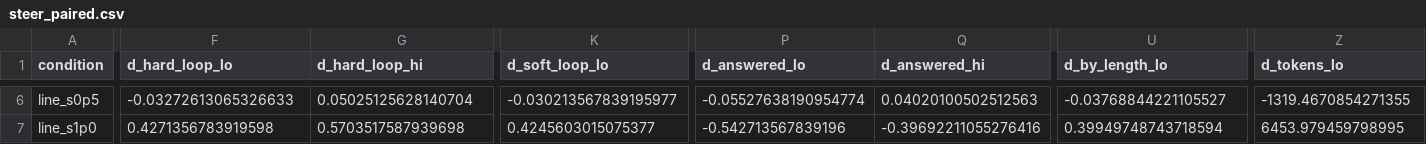
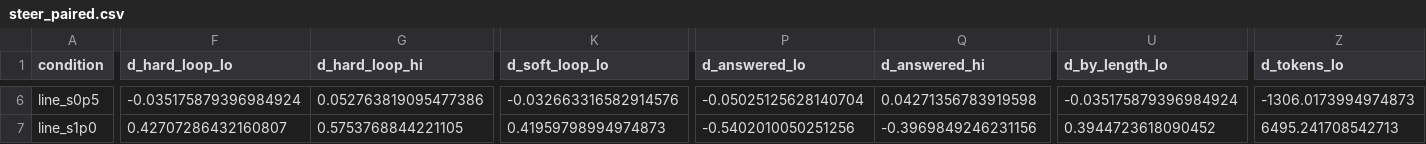
Before and after one commit to harsh-kumar9/thought-atlas, a CSV file: mode_control/data/neuro/analysis/steer_paired.csv, drawn as a sheet; only a part is shown, gaps mark what is left out; the diff covers the shown part only; the diff names each change by its address in the sheet, - before the commit and + after, or states it on an @@ line.

```diff
--- a/mode_control/data/neuro/analysis/steer_paired.csv
+++ b/mode_control/data/neuro/analysis/steer_paired.csv
-F6 (d_hard_loop_lo): -0.03272613065326633
+F6 (d_hard_loop_lo): -0.035175879396984924
-G6 (d_hard_loop_hi): 0.05025125628140704
+G6 (d_hard_loop_hi): 0.052763819095477386
-K6 (d_soft_loop_lo): -0.030213567839195977
+K6 (d_soft_loop_lo): -0.032663316582914576
-P6 (d_answered_lo): -0.05527638190954774
+P6 (d_answered_lo): -0.05025125628140704
-Q6 (d_answered_hi): 0.04020100502512563
+Q6 (d_answered_hi): 0.04271356783919598
-U6 (d_by_length_lo): -0.03768844221105527
+U6 (d_by_length_lo): -0.035175879396984924
-Z6 (d_tokens_lo): -1319.4670854271355
+Z6 (d_tokens_lo): -1306.0173994974873
-F7 (d_hard_loop_lo): 0.4271356783919598
+F7 (d_hard_loop_lo): 0.42707286432160807
-G7 (d_hard_loop_hi): 0.5703517587939698
+G7 (d_hard_loop_hi): 0.5753768844221105
-K7 (d_soft_loop_lo): 0.4245603015075377
+K7 (d_soft_loop_lo): 0.41959798994974873
-P7 (d_answered_lo): -0.542713567839196
+P7 (d_answered_lo): -0.5402010050251256
-Q7 (d_answered_hi): -0.39692211055276416
+Q7 (d_answered_hi): -0.3969849246231156
-U7 (d_by_length_lo): 0.39949748743718594
+U7 (d_by_length_lo): 0.3944723618090452
-Z7 (d_tokens_lo): 6453.979459798995
+Z7 (d_tokens_lo): 6495.241708542713
```
Also changed, not shown: 184 edited cells elsewhere in this file, mode_control/data/neuro/analysis/density_arms.csv, mode_control/data/neuro/analysis/steer_outcomes.csv, 29 other files.
